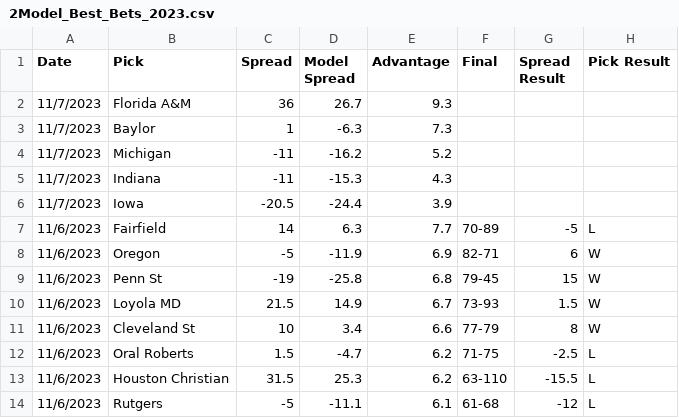
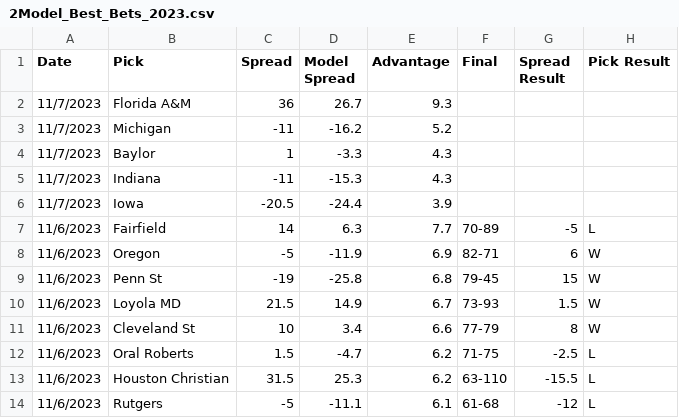
Before and after one commit to kw11192300/CBB-Ratings, a CSV file: 2Model_Best_Bets_2023.csv, drawn as a sheet.

Commit message:
Update 2Model_Best_Bets_2023.csv

```diff
--- a/2Model_Best_Bets_2023.csv
+++ b/2Model_Best_Bets_2023.csv
@@ -2,4 +2,4 @@ Date,Pick,Spread,Model Spread,Advantage,Final,Spread Result,Pick Result
 11/7/2023,Florida A&M,36,26.7,9.3,,,
-11/7/2023,Baylor,1,-6.3,7.3,,,
 11/7/2023,Michigan,-11,-16.2,5.2,,,
+11/7/2023,Baylor,1,-3.3,4.3,,,
 11/7/2023,Indiana,-11,-15.3,4.3,,,
```
